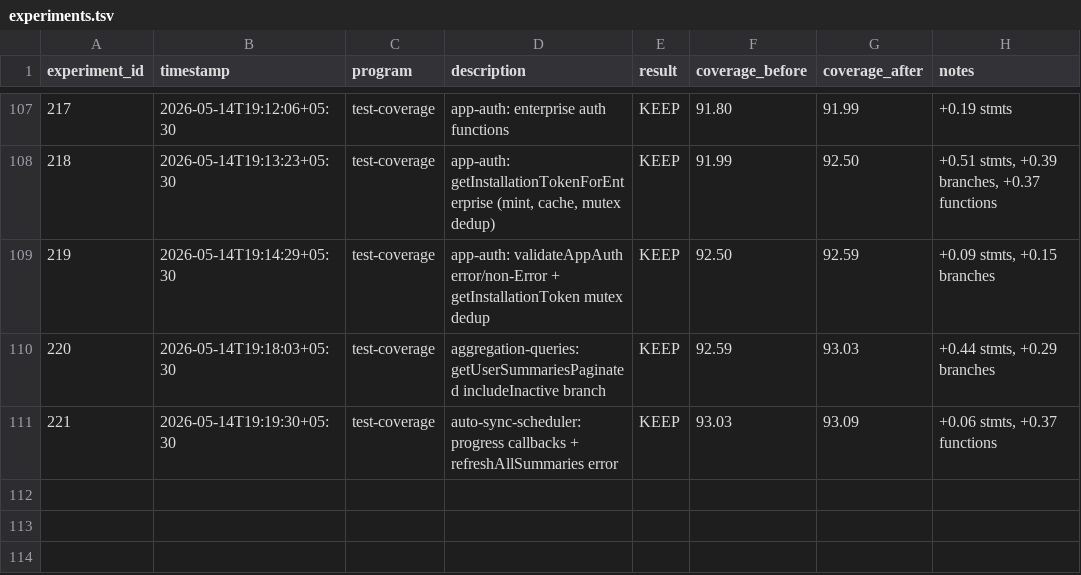
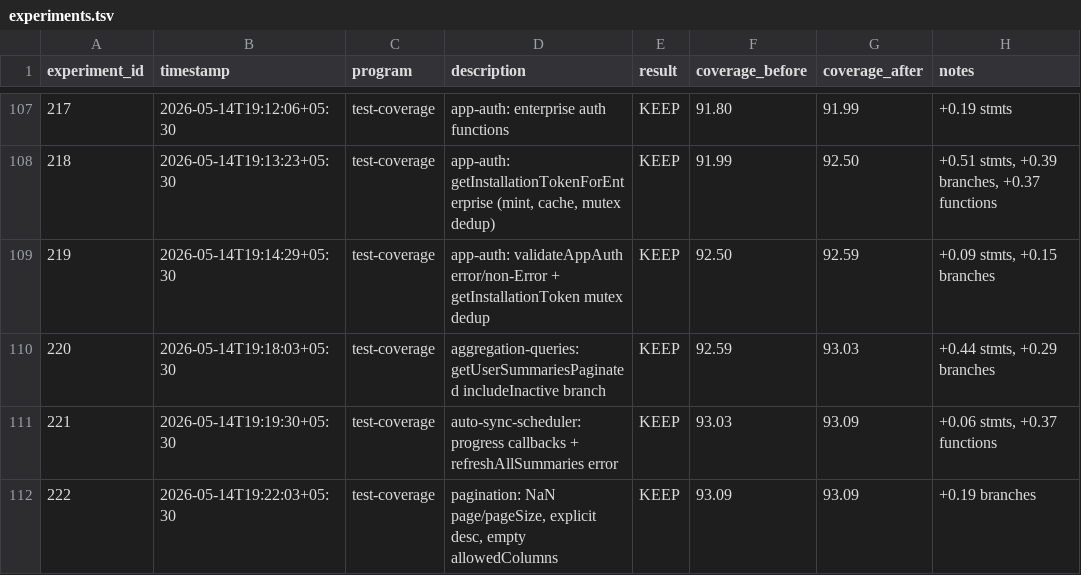
Before and after one commit to sidlabs-platform/ghcp-usage-dashboard, a TSV file: autoresearch/experiments.tsv, drawn as a sheet; only a part is shown, gaps mark what is left out; the diff names each change by its address in the sheet, - before the commit and + after, or states it on an @@ line.

```diff
--- a/autoresearch/experiments.tsv
+++ b/autoresearch/experiments.tsv
+row 112: 222 | 2026-05-14T19:22:03+05:30 | test-coverage | pagination: NaN page/pageSize, explicit desc, empty allowedColumns | KEEP | 93.09 | 93.09 | +0.19 branches
```
Also changed, not shown: 1 other file.
